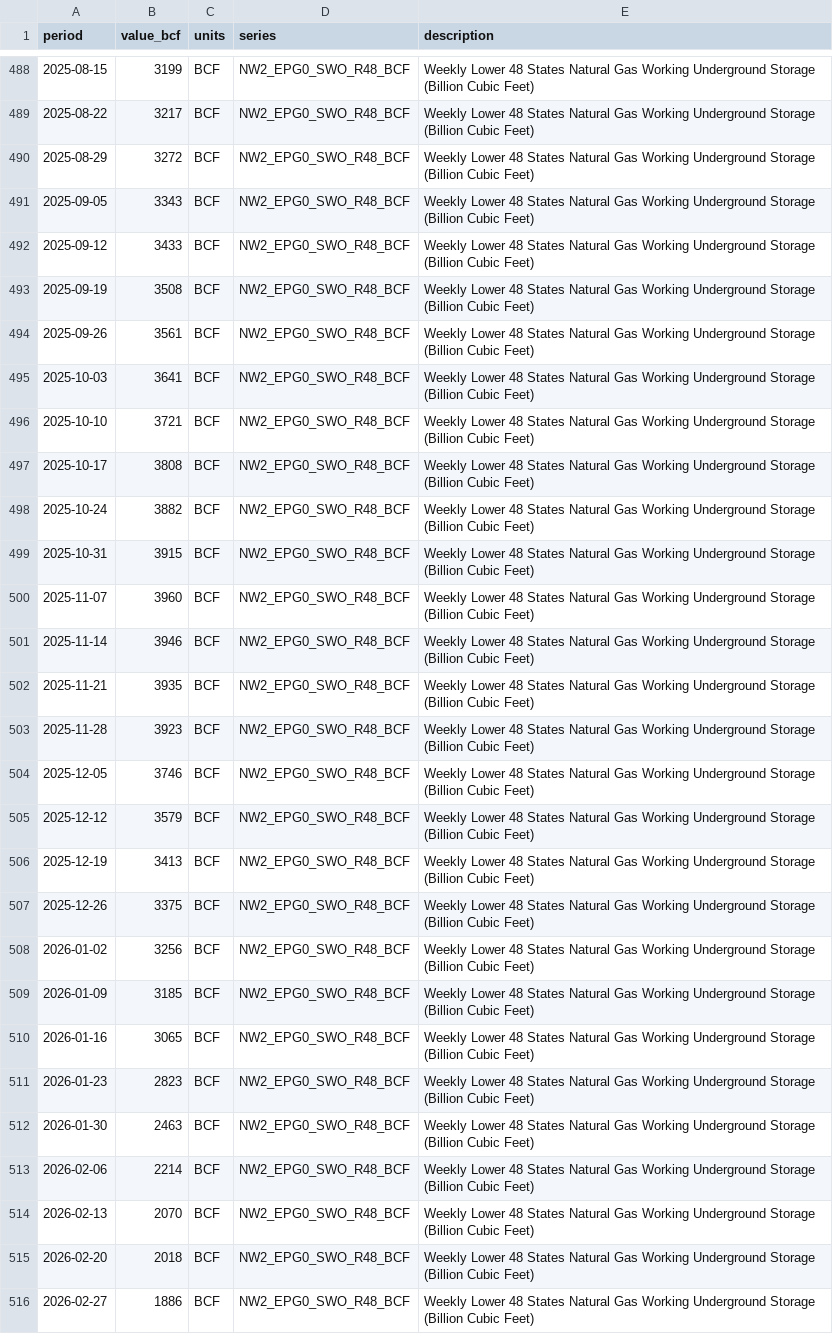
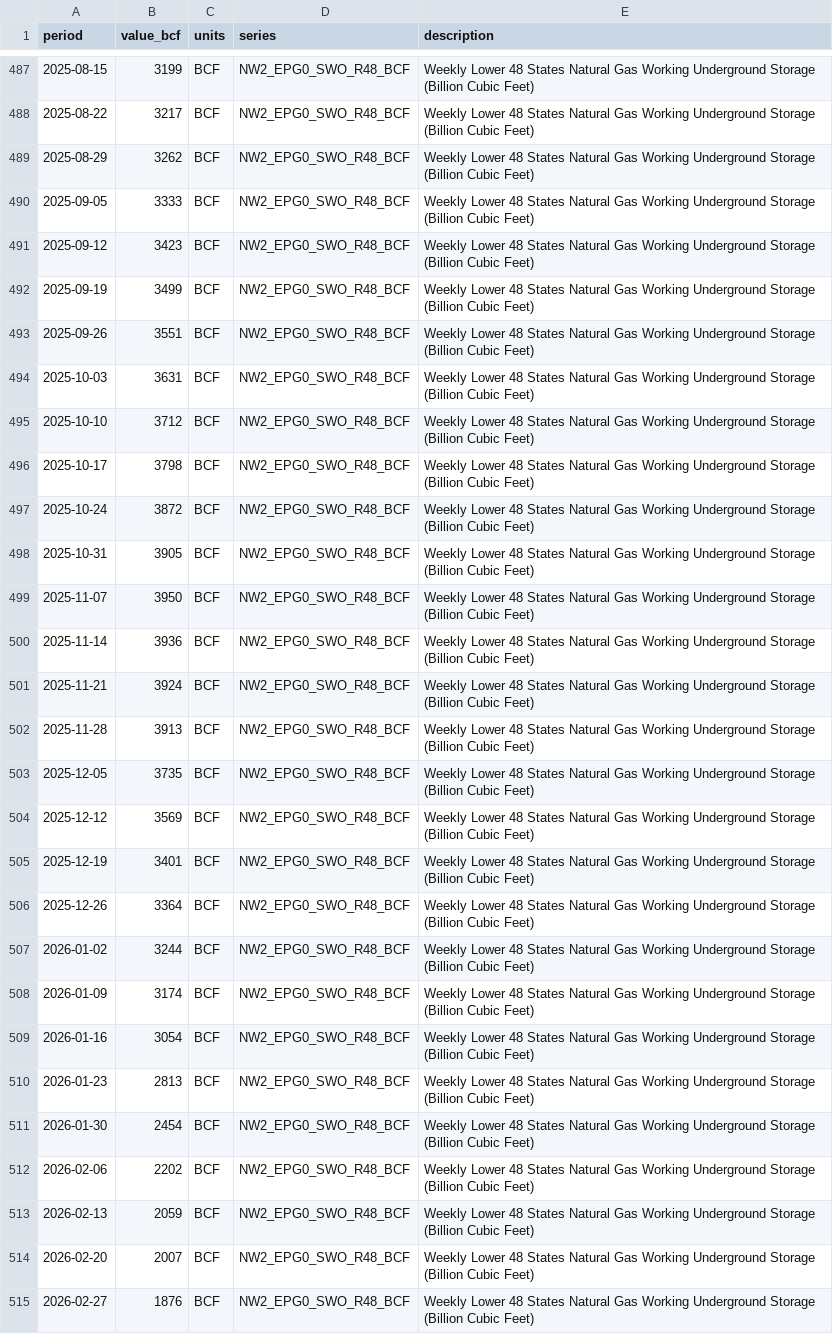
Before and after one commit to nandyal/natgas-dashboard, a CSV file: eia_ng_total_inventory_last_10_years.csv, drawn as a sheet; only a part is shown, gaps mark what is left out; addresses are those after the commit; the diff covers the shown part only; the diff names each change by its address in the sheet, - before the commit and + after, or states it on an @@ line.

```diff
--- a/eia_ng_total_inventory_last_10_years.csv
+++ b/eia_ng_total_inventory_last_10_years.csv
-B489 (value_bcf): 3272
+B489 (value_bcf): 3262
-B490 (value_bcf): 3343
+B490 (value_bcf): 3333
-B491 (value_bcf): 3433
+B491 (value_bcf): 3423
-B492 (value_bcf): 3508
+B492 (value_bcf): 3499
-B493 (value_bcf): 3561
+B493 (value_bcf): 3551
-B494 (value_bcf): 3641
+B494 (value_bcf): 3631
-B495 (value_bcf): 3721
+B495 (value_bcf): 3712
-B496 (value_bcf): 3808
+B496 (value_bcf): 3798
-B497 (value_bcf): 3882
+B497 (value_bcf): 3872
-B498 (value_bcf): 3915
+B498 (value_bcf): 3905
-B499 (value_bcf): 3960
+B499 (value_bcf): 3950
-B500 (value_bcf): 3946
+B500 (value_bcf): 3936
-B501 (value_bcf): 3935
+B501 (value_bcf): 3924
-B502 (value_bcf): 3923
+B502 (value_bcf): 3913
-B503 (value_bcf): 3746
+B503 (value_bcf): 3735
-B504 (value_bcf): 3579
+B504 (value_bcf): 3569
-B505 (value_bcf): 3413
+B505 (value_bcf): 3401
-B506 (value_bcf): 3375
+B506 (value_bcf): 3364
-B507 (value_bcf): 3256
+B507 (value_bcf): 3244
-B508 (value_bcf): 3185
+B508 (value_bcf): 3174
-B509 (value_bcf): 3065
+B509 (value_bcf): 3054
-B510 (value_bcf): 2823
+B510 (value_bcf): 2813
-B511 (value_bcf): 2463
+B511 (value_bcf): 2454
-B512 (value_bcf): 2214
+B512 (value_bcf): 2202
-B513 (value_bcf): 2070
+B513 (value_bcf): 2059
-B514 (value_bcf): 2018
+B514 (value_bcf): 2007
-B515 (value_bcf): 1886
+B515 (value_bcf): 1876
```
Also changed, not shown: 1 added row, 1 removed row and 6 edited cells elsewhere in this file, inventory_sentiment_events.csv, 12 other files.
